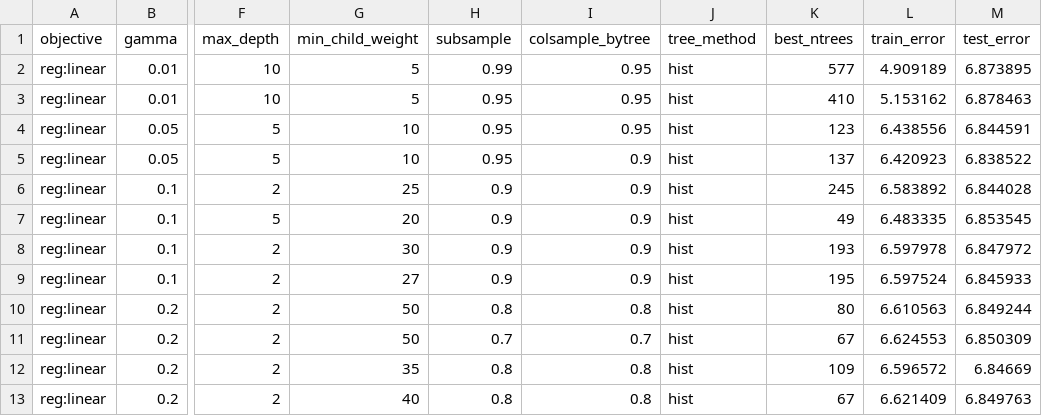
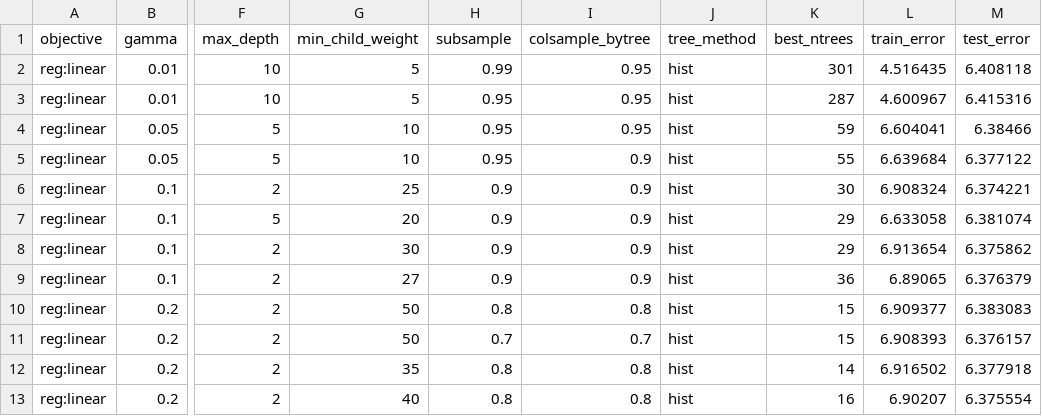
Before and after one commit to andrewbaak3/FFThesisRepository, a CSV file: project/src/models/HyperParams/trainingHyperparametersWRroll4.csv, drawn as a sheet; only a part is shown, gaps mark what is left out; the diff names each change by its address in the sheet, - before the commit and + after, or states it on an @@ line.

```diff
--- a/project/src/models/HyperParams/trainingHyperparametersWRroll4.csv
+++ b/project/src/models/HyperParams/trainingHyperparametersWRroll4.csv
-K2 (best_ntrees): 577
+K2 (best_ntrees): 301
-L2 (train_error): 4.909189
+L2 (train_error): 4.516435
-M2 (test_error): 6.873895
+M2 (test_error): 6.408118
-K3 (best_ntrees): 410
+K3 (best_ntrees): 287
-L3 (train_error): 5.153162
+L3 (train_error): 4.600967
-M3 (test_error): 6.878463
+M3 (test_error): 6.415316
-K4 (best_ntrees): 123
+K4 (best_ntrees): 59
-L4 (train_error): 6.438556
+L4 (train_error): 6.604041
-M4 (test_error): 6.844591
+M4 (test_error): 6.38466
-K5 (best_ntrees): 137
+K5 (best_ntrees): 55
-L5 (train_error): 6.420923
+L5 (train_error): 6.639684
-M5 (test_error): 6.838522
+M5 (test_error): 6.377122
-K6 (best_ntrees): 245
+K6 (best_ntrees): 30
-L6 (train_error): 6.583892
+L6 (train_error): 6.908324
-M6 (test_error): 6.844028
+M6 (test_error): 6.374221
-K7 (best_ntrees): 49
+K7 (best_ntrees): 29
-L7 (train_error): 6.483335
+L7 (train_error): 6.633058
-M7 (test_error): 6.853545
+M7 (test_error): 6.381074
-K8 (best_ntrees): 193
+K8 (best_ntrees): 29
-L8 (train_error): 6.597978
+L8 (train_error): 6.913654
-M8 (test_error): 6.847972
+M8 (test_error): 6.375862
-K9 (best_ntrees): 195
+K9 (best_ntrees): 36
-L9 (train_error): 6.597524
+L9 (train_error): 6.89065
-M9 (test_error): 6.845933
+M9 (test_error): 6.376379
-K10 (best_ntrees): 80
+K10 (best_ntrees): 15
-L10 (train_error): 6.610563
+L10 (train_error): 6.909377
-M10 (test_error): 6.849244
+M10 (test_error): 6.383083
-K11 (best_ntrees): 67
+K11 (best_ntrees): 15
-L11 (train_error): 6.624553
+L11 (train_error): 6.908393
-M11 (test_error): 6.850309
+M11 (test_error): 6.376157
-K12 (best_ntrees): 109
+K12 (best_ntrees): 14
-L12 (train_error): 6.596572
+L12 (train_error): 6.916502
-M12 (test_error): 6.84669
+M12 (test_error): 6.377918
-K13 (best_ntrees): 67
+K13 (best_ntrees): 16
-L13 (train_error): 6.621409
+L13 (train_error): 6.90207
-M13 (test_error): 6.849763
+M13 (test_error): 6.375554
```
Also changed, not shown: project/src/models/HyperParams/trainingHyperparametersQBroll4.csv, project/src/models/HyperParams/trainingHyperparametersRBroll4.csv, 18 other files.
